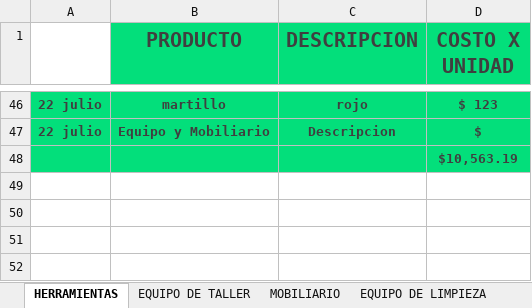
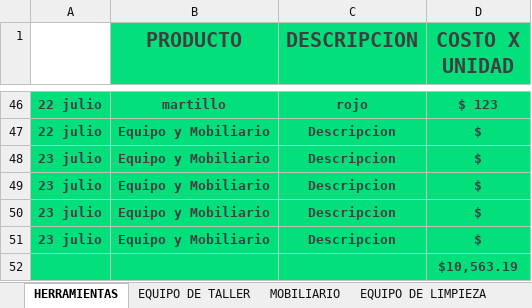
Before and after one commit to Alisbasa/EPIC-MOUNTAIN-SYSTEM, an Excel workbook: JavaApplication19/src/excel/Equipo.xlsx, sheet HERRAMIENTAS, drawn as a sheet; only a part is shown, gaps mark what is left out; values as stored, in another font and other column widths than the file's, no borders; charts and pictures not drawn; the diff names each change by its address in the sheet, - before the commit and + after, or states it on an @@ line.

```diff
--- a/JavaApplication19/src/excel/Equipo.xlsx (sheet HERRAMIENTAS)
+++ b/JavaApplication19/src/excel/Equipo.xlsx (sheet HERRAMIENTAS)
+row 48: 23 julio | Equipo y Mobiliario | Descripcion | $
+row 49: 23 julio | Equipo y Mobiliario | Descripcion | $
+row 50: 23 julio | Equipo y Mobiliario | Descripcion | $
+row 51: 23 julio | Equipo y Mobiliario | Descripcion | $
```
Also changed, not shown: JavaApplication19/src/excel/LibrosContables.xlsx, 1 other file.
